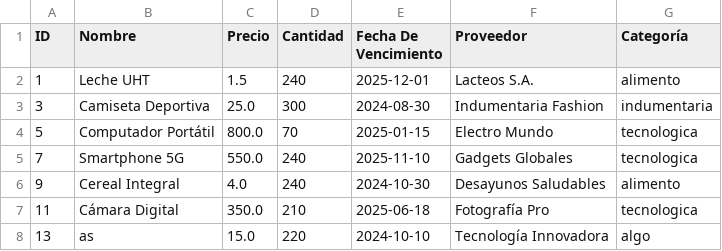
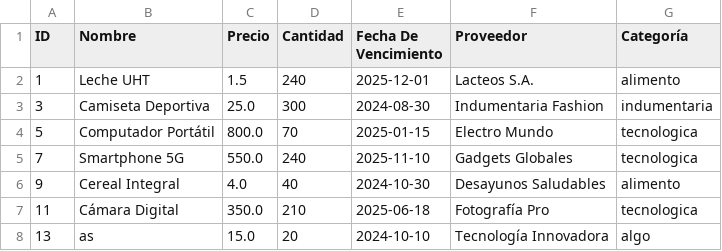
Before and after one commit to MateoMor/gestionInventarioAPP, a CSV file: productos.csv, drawn as a sheet.

Commit message:
🎨 Valores de productos cambiados

```diff
--- a/productos.csv
+++ b/productos.csv
@@ -5,4 +5,4 @@ ID,Nombre,Precio,Cantidad,Fecha De Vencimiento,Proveedor,Categoría
 7,Smartphone 5G,550.0,240,2025-11-10,Gadgets Globales,tecnologica
-9,Cereal Integral,4.0,240,2024-10-30,Desayunos Saludables,alimento
+9,Cereal Integral,4.0,40,2024-10-30,Desayunos Saludables,alimento
 11,Cámara Digital,350.0,210,2025-06-18,Fotografía Pro,tecnologica
-13,as,15.0,220,2024-10-10,Tecnología Innovadora,algo
+13,as,15.0,20,2024-10-10,Tecnología Innovadora,algo
```
Also changed, not shown: 1 other file.
